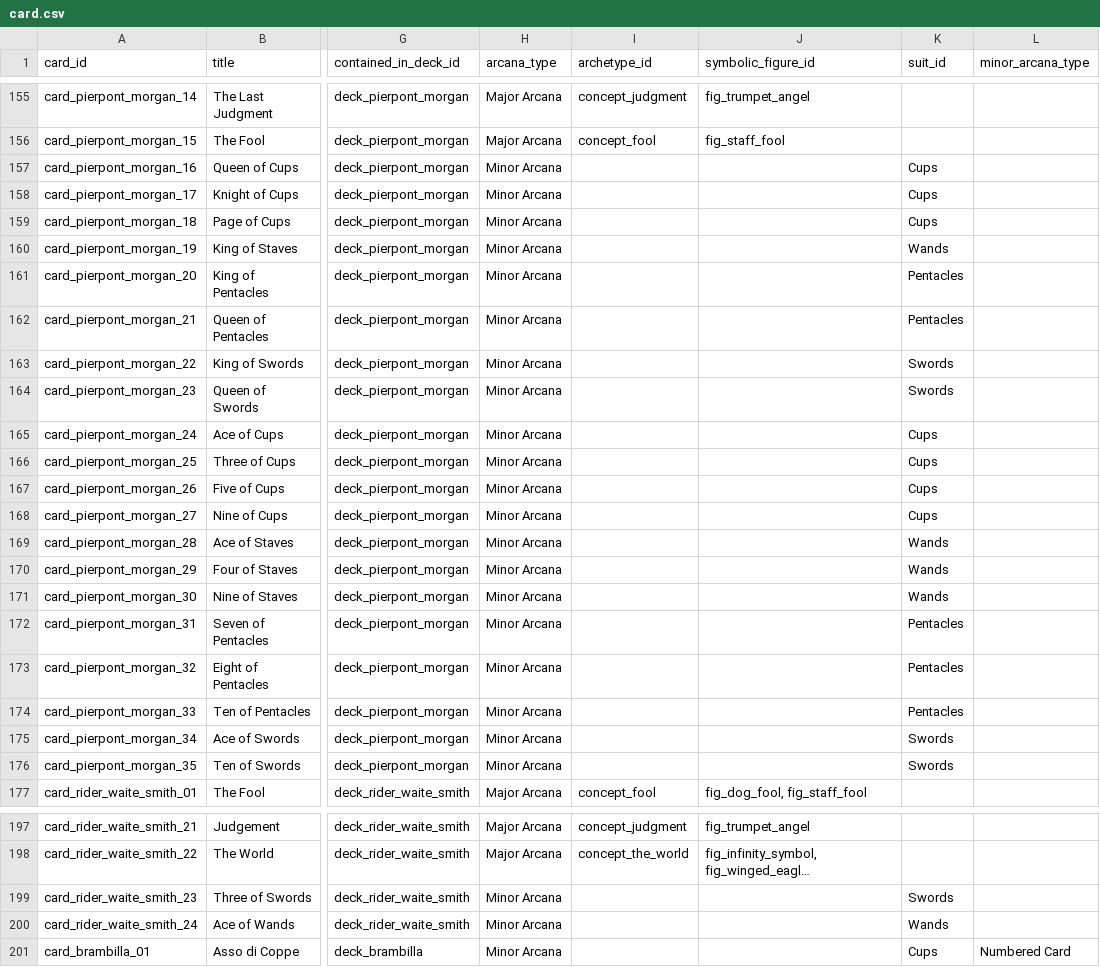
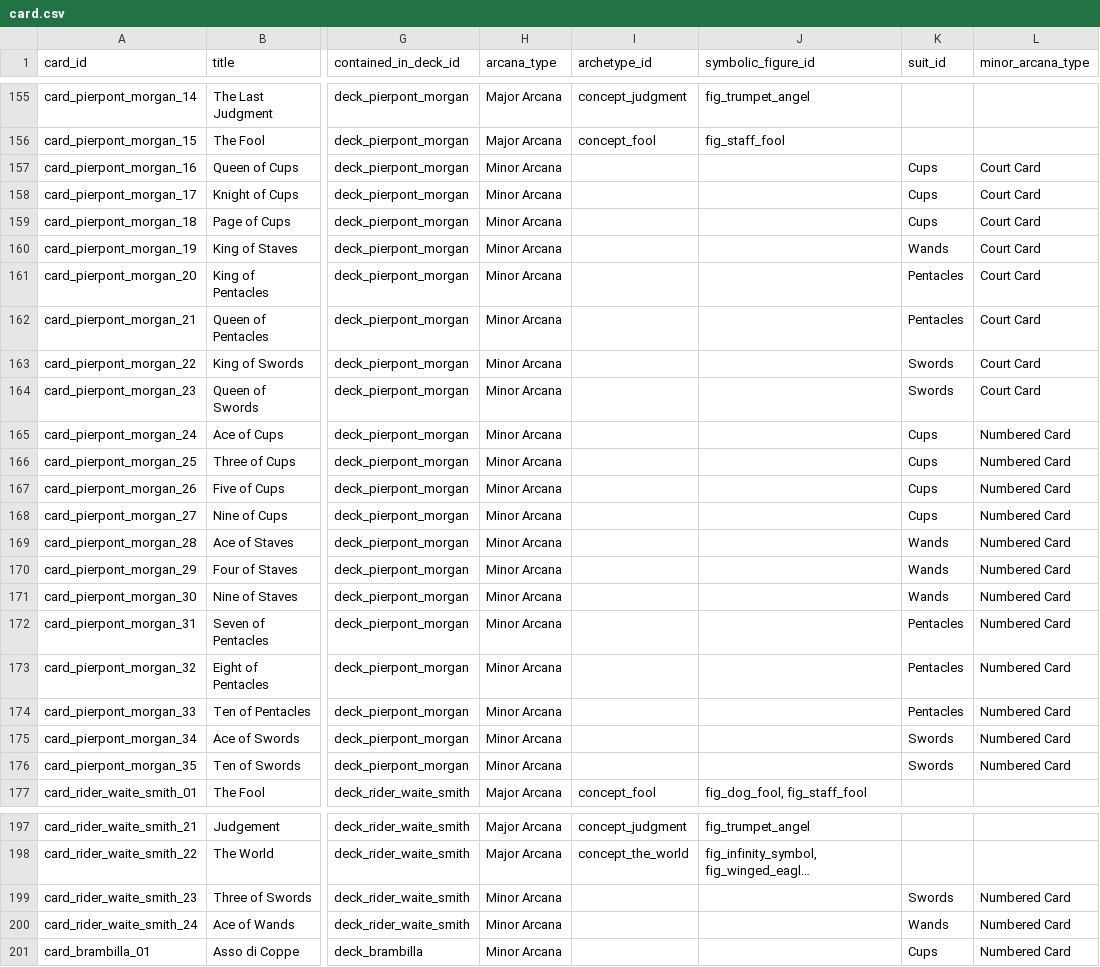
Before and after one commit to hexWitches/semantic-tarot-library, a CSV file: data/card.csv, drawn as a sheet; only a part is shown, gaps mark what is left out; long unchanged cells end in …; the diff names each change by its address in the sheet, - before the commit and + after, or states it on an @@ line.

```diff
--- a/data/card.csv
+++ b/data/card.csv
-L157:L164 (minor_arcana_type): (empty)
+L157:L164 (minor_arcana_type): Court Card
-L165:L176 (minor_arcana_type): (empty)
+L165:L176 (minor_arcana_type): Numbered Card
-L199:L200 (minor_arcana_type): (empty)
+L199:L200 (minor_arcana_type): Numbered Card
```
Also changed, not shown: 6 other files.
